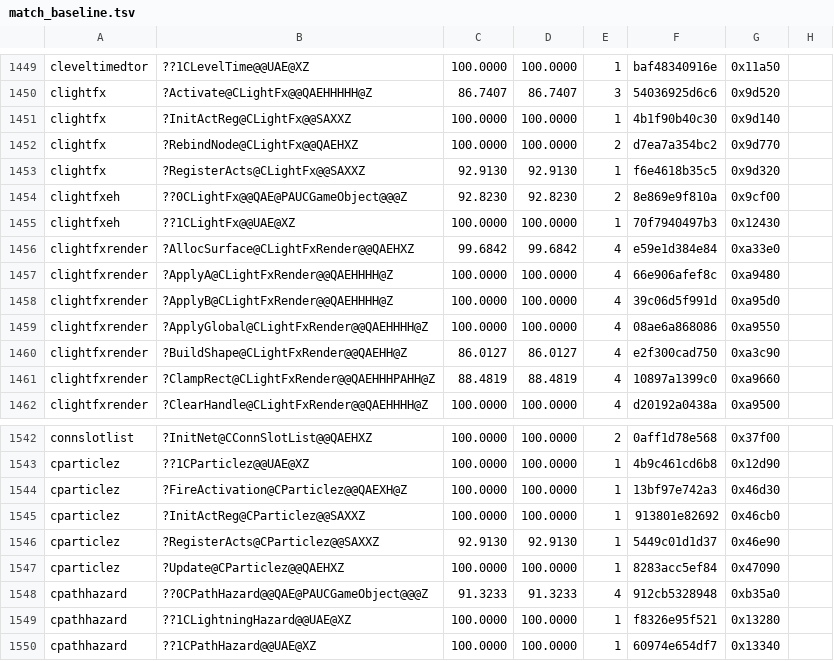
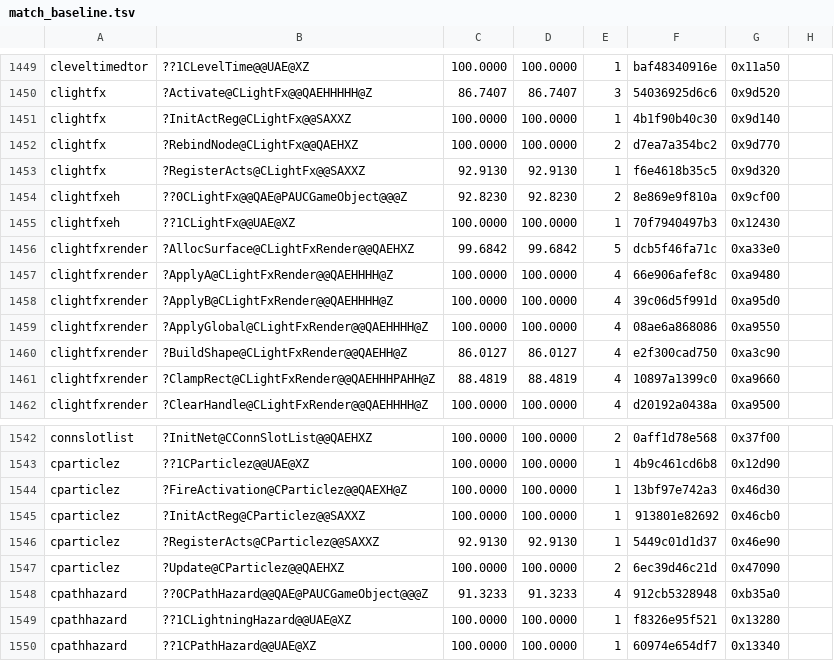
Before and after one commit to sushi-shi/gruntz-decomp, a TSV file: config/match_baseline.tsv, drawn as a sheet; only a part is shown, gaps mark what is left out; the diff covers the shown part only.

```diff
--- a/config/match_baseline.tsv
+++ b/config/match_baseline.tsv
@@ -1455,3 +1455,3 @@ clightfxeh	??0CLightFx@@QAE@PAUCGameObject@@@Z	92.8230	92.8230	2	8e869e9f810a	0x
 clightfxeh	??1CLightFx@@UAE@XZ	100.0000	100.0000	1	70f7940497b3	0x12430
-clightfxrender	?AllocSurface@CLightFxRender@@QAEHXZ	99.6842	99.6842	4	e59e1d384e84	0xa33e0
+clightfxrender	?AllocSurface@CLightFxRender@@QAEHXZ	99.6842	99.6842	5	dcb5f46fa71c	0xa33e0
 clightfxrender	?ApplyA@CLightFxRender@@QAEHHHH@Z	100.0000	100.0000	4	66e906afef8c	0xa9480
@@ -1546,3 +1546,3 @@ cparticlez	?InitActReg@CParticlez@@SAXXZ	100.0000	100.0000	1	913801e82692	0x46cb
 cparticlez	?RegisterActs@CParticlez@@SAXXZ	92.9130	92.9130	1	5449c01d1d37	0x46e90
-cparticlez	?Update@CParticlez@@QAEHXZ	100.0000	100.0000	1	8283acc5ef84	0x47090
+cparticlez	?Update@CParticlez@@QAEHXZ	100.0000	100.0000	2	6ec39d46c21d	0x47090
 cpathhazard	??0CPathHazard@@QAE@PAUCGameObject@@@Z	91.3233	91.3233	4	912cb5328948	0xb35a0
```
Also changed, not shown: 32 edited cells elsewhere in this file, 8 other files.
